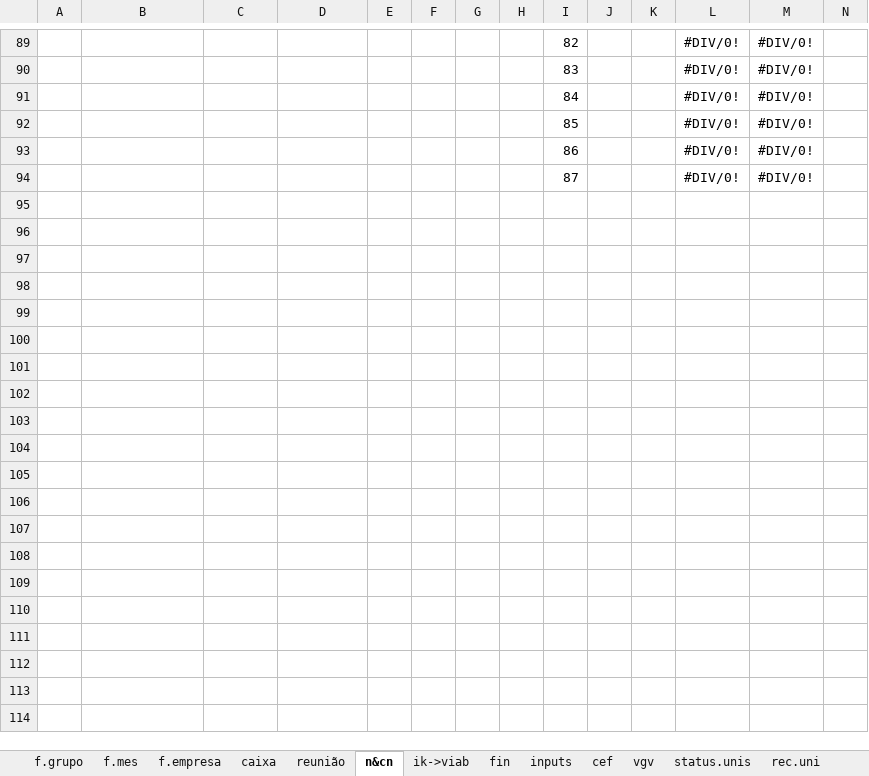
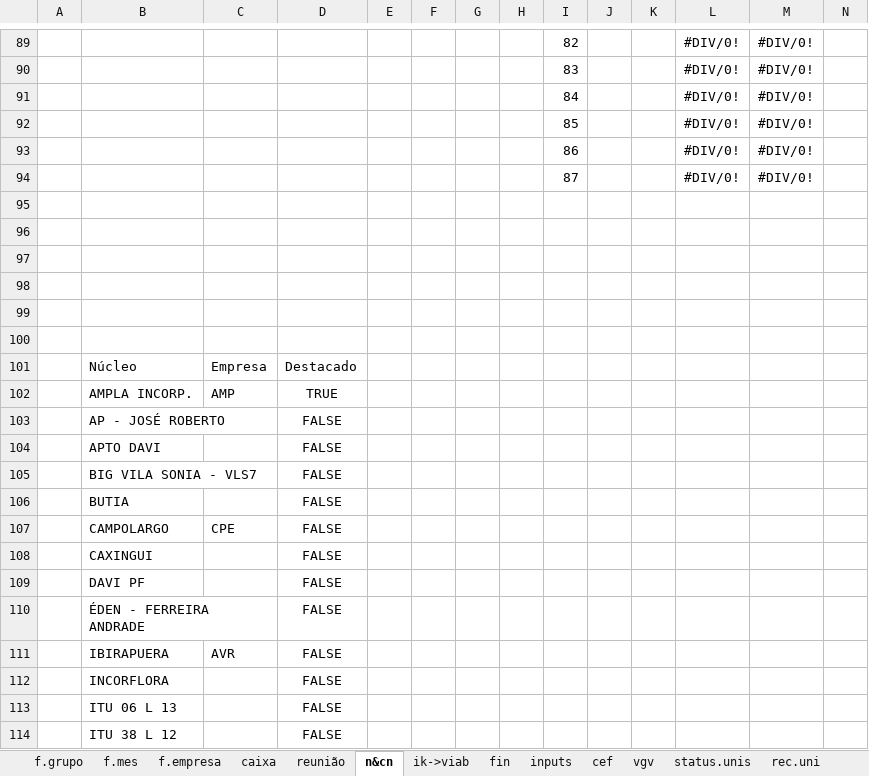
Before and after one commit to vitortaira/amplaGitHub, an Excel workbook: templates/Template-Fechamento.xlsx, sheet n&cn, drawn as a sheet; only a part is shown, gaps mark what is left out; values as stored, in another font and other column widths than the file's, no borders; conditional formats and table styles not drawn; rows hold the shown columns only; the diff covers the shown part only; the diff names each change by its address in the sheet, - before the commit and + after, or states it on an @@ line.

Commit message:
feat: Update NAMESPACE and r_fechamento function to include new imports and enhance data handling; modify Template-Fechamento.xlsx for improved data structure

```diff
--- a/templates/Template-Fechamento.xlsx (sheet n&cn)
+++ b/templates/Template-Fechamento.xlsx (sheet n&cn)
+row 95: (empty)
+row 96: (empty)
+row 97: (empty)
+row 98: (empty)
+row 99: (empty)
+row 100: (empty)
+row 101:  | Núcleo | Empresa | Destacado
+row 102:  | AMPLA INCORP. | AMP | TRUE
+row 103:  | AP - JOSÉ ROBERTO |  | FALSE
+row 104:  | APTO DAVI |  | FALSE
+row 105:  | BIG VILA SONIA - VLS7 |  | FALSE
+row 106:  | BUTIA |  | FALSE
+row 107:  | CAMPOLARGO | CPE | FALSE
+row 108:  | CAXINGUI |  | FALSE
+row 109:  | DAVI PF |  | FALSE
+row 110:  | ÉDEN - FERREIRA ANDRADE |  | FALSE
+row 111:  | IBIRAPUERA | AVR | FALSE
+row 112:  | INCORFLORA |  | FALSE
+row 113:  | ITU 06 L 13 |  | FALSE
+row 114:  | ITU 38 L 12 |  | FALSE
```
Also changed, not shown: 28 added rows elsewhere in this sheet, other sheet tabs, 2 other files.
